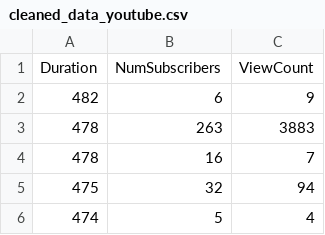
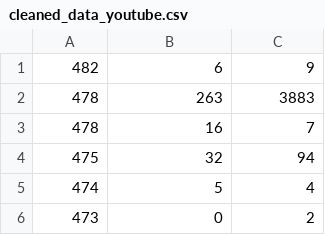
Before and after one commit to omechan233/ML-Project-Group-16, a CSV file: cleaned_data_youtube.csv, drawn as a sheet; only a part is shown; the shorter side is filled out with more unchanged rows; the diff names each change by its address in the sheet, - before the commit and + after, or states it on an @@ line.

Commit message:
Add files via upload

```diff
--- a/cleaned_data_youtube.csv
+++ b/cleaned_data_youtube.csv
-row 1: Duration | NumSubscribers | ViewCount
```
